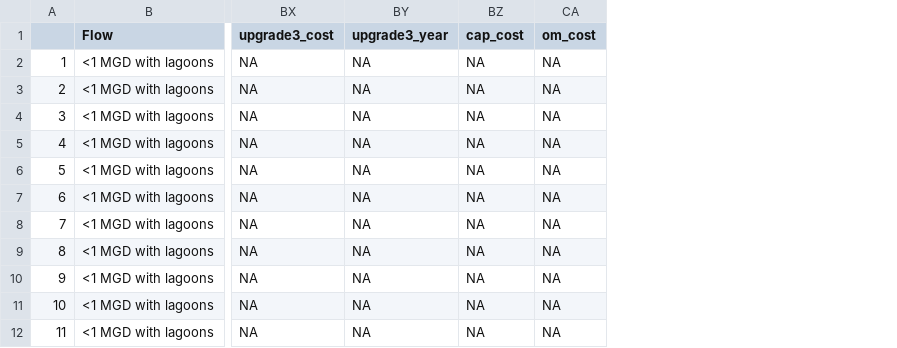
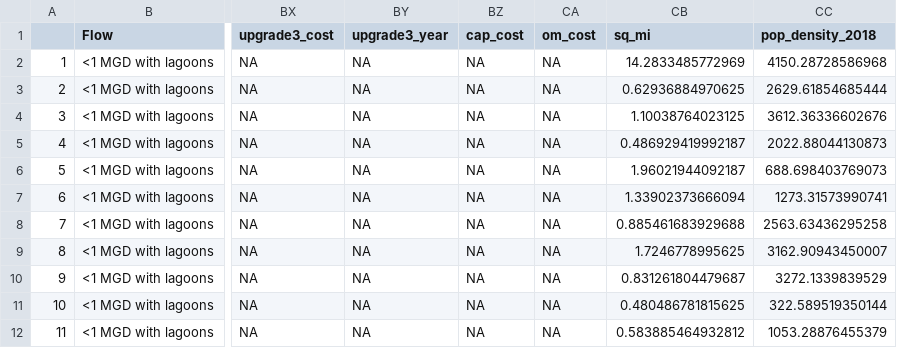
Before and after one commit to graysonwhite/dspg-wastewater, a CSV file: working_df.csv, drawn as a sheet; only a part is shown, gaps mark what is left out; the diff names each change by its address in the sheet, - before the commit and + after, or states it on an @@ line.

```diff
--- a/working_df.csv
+++ b/working_df.csv
+column CB (sq_mi), rows 2-12: 14.2833485772969 | 0.62936884970625 | 1.10038764023125 | 0.486929419992187 | 1.96021944092187 | 1.33902373666094 | 0.885461683929688 | 1.7246778995625 | 0.831261804479687 | 0.480486781815625 | 0.583885464932812
+column CC (pop_density_2018), rows 2-12: 4150.28728586968 | 2629.61854685444 | 3612.36336602676 | 2022.88044130873 | 688.698403769073 | 1273.31573990741 | 2563.63436295258 | 3162.90943450007 | 3272.1339839529 | 322.589519350144 | 1053.28876455379
```
Also changed, not shown: 2 other files.
